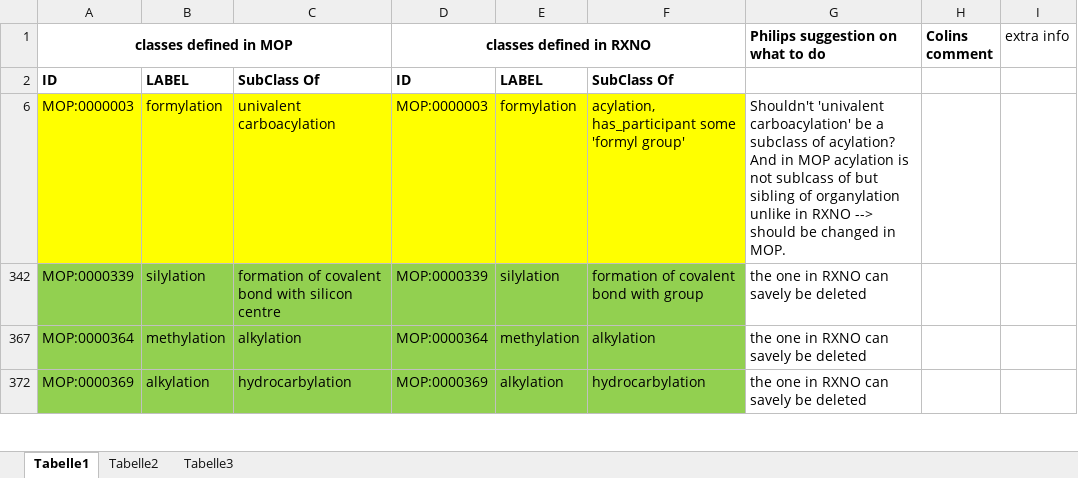
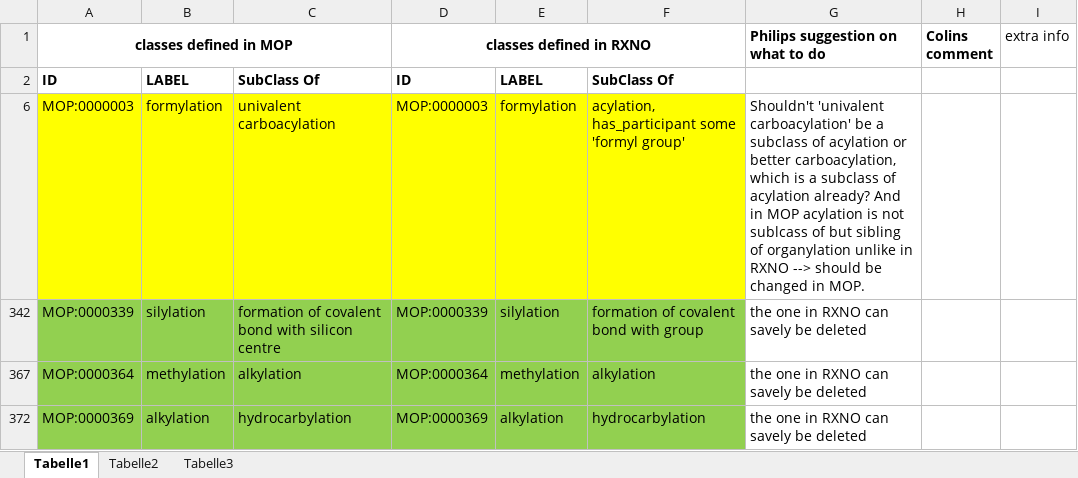
Before and after one commit to rsc-ontologies/rxno, an Excel workbook: MOP_vs_RXNO.xlsx, sheet Tabelle1, drawn as a sheet; only a part is shown; values as stored, in another font and other column widths than the file's, no borders; the diff names each change by its address in the sheet, - before the commit and + after, or states it on an @@ line.

Commit message:
#27 adding comment in xlsx regarding acylation superclass

```diff
--- a/MOP_vs_RXNO.xlsx (sheet Tabelle1)
+++ b/MOP_vs_RXNO.xlsx (sheet Tabelle1)
-G6 (Philips suggestion on what to do): …subclass of acylation? And in…
+G6 (Philips suggestion on what to do): …subclass of acylation or better carboacylation, which is a subclass of acylation already? And in…
```
